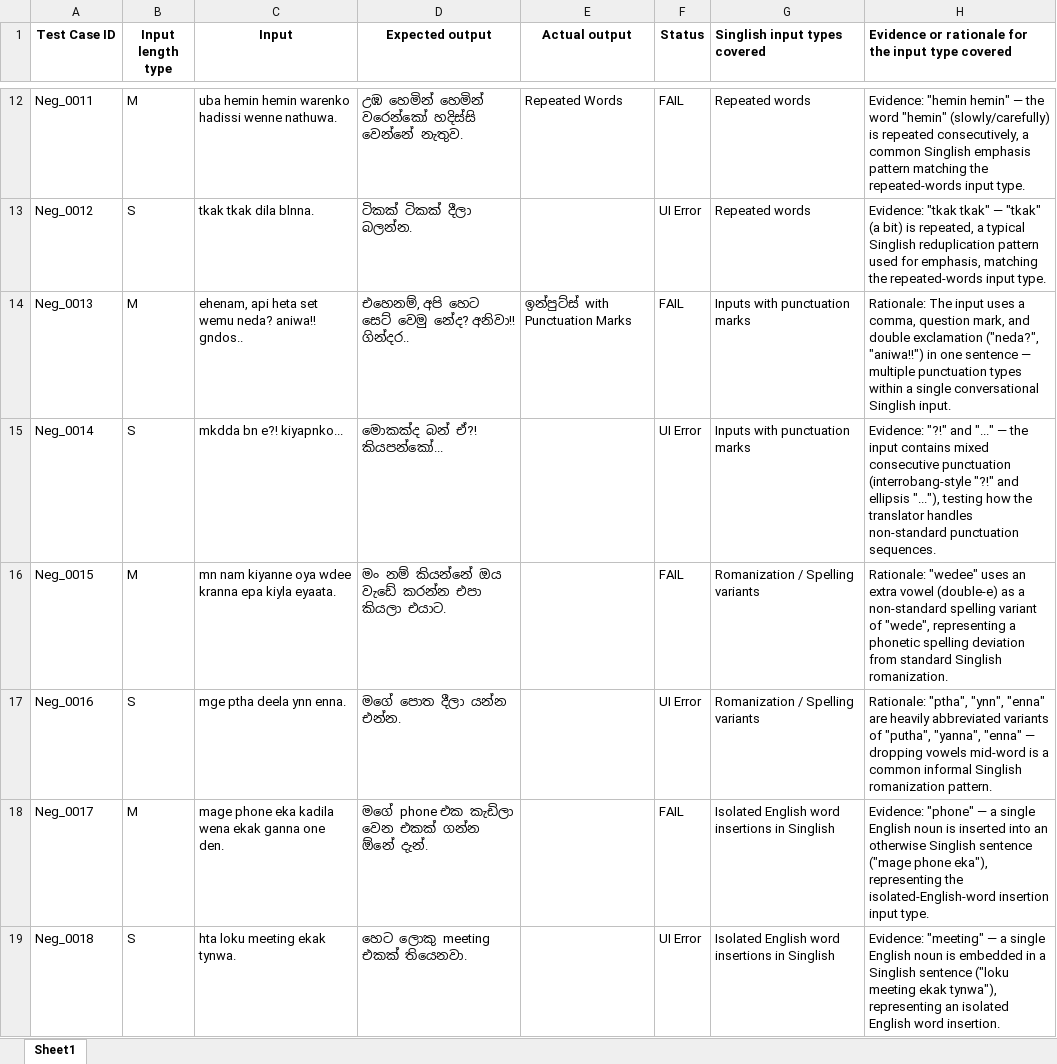
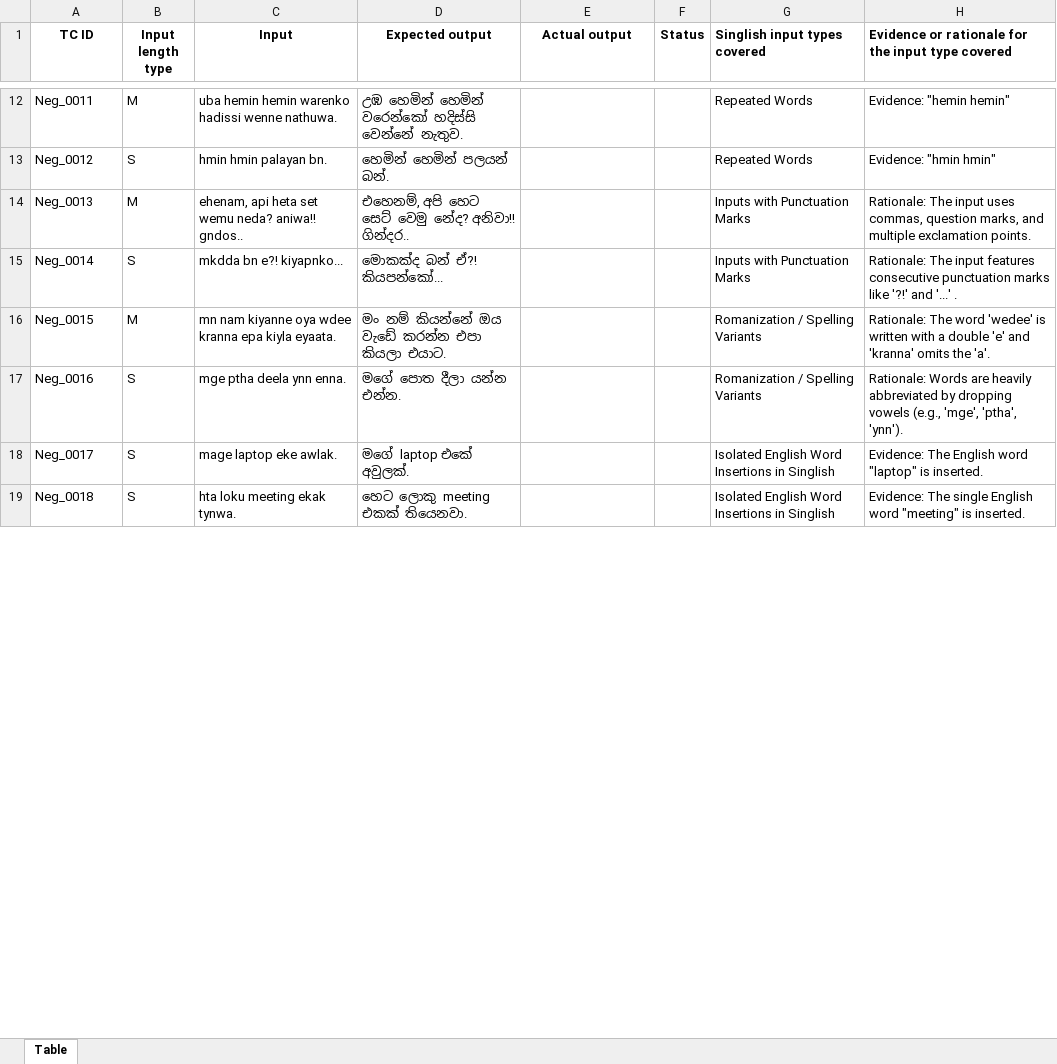
Before and after one commit to ShanthanosJr/IT23641624_Assigment_1, an Excel workbook: IT23641624_files/Assignment 1 - Test cases.xlsx, sheet Table, drawn as a sheet; only a part is shown, gaps mark what is left out; values as stored, in another font and other column widths than the file's, no borders; charts and pictures not drawn; the diff covers the shown part only; the diff names each change by its address in the sheet, - before the commit and + after, or states it on an @@ line.

```diff
--- a/IT23641624_files/Assignment 1 - Test cases.xlsx (sheet Table)
+++ b/IT23641624_files/Assignment 1 - Test cases.xlsx (sheet Table)
-sheet tab: Sheet1
+sheet tab: Table
-A1: Test Case ID
+A1: TC ID
-E12 (Actual output): Repeated Words
+E12 (Actual output): (empty)
-F12 (Status): FAIL
+F12 (Status): (empty)
-G12:G13 (Singlish input types covered): Repeated words
+G12:G13 (Singlish input types covered): Repeated Words
-H12: …"hemin hemin" — the word "hemin" (slowly/carefully) is repeated consecutively, a common Singlish emphasis pattern matching the repeated-words input type.
+H12: …"hemin hemin"
-C13 (Input): tkak tkak dila blnna.
+C13 (Input): hmin hmin palayan bn.
-D13 (Expected output): ටිකක් ටිකක් දීලා බලන්න.
+D13 (Expected output): හෙමින් හෙමින් පලයන් බන්.
-F13 (Status): UI Error
+F13 (Status): (empty)
-H13: Evidence: "tkak tkak" — "tkak" (a bit) is repeated, a typical Singlish reduplication pattern used for emphasis, matching the repeated-words input type.
+H13: Evidence: "hmin hmin"
-E14 (Actual output): ඉන්පුට්ස් with Punctuation Marks
+E14 (Actual output): (empty)
-F14 (Status): FAIL
+F14 (Status): (empty)
-G14:G15 (Singlish input types covered): Inputs with punctuation marks
+G14:G15 (Singlish input types covered): Inputs with Punctuation Marks
-H14: …input uses a comma, question mark, and double exclamation ("neda?", "aniwa!!") in one sentence — multiple punctuation types within a single conversational Singlish input.
+H14: …input uses commas, question marks, and multiple exclamation points.
-F15 (Status): UI Error
+F15 (Status): (empty)
-H15: Evidence: "?!" and "..." — the input contains mixed consecutive punctuation (interrobang-style "?!" and ellipsis "..."), testing how the translator handles non-standard punctuation sequences.
+H15: Rationale: The input features consecutive punctuation marks like '?!' and '...' .
-F16 (Status): FAIL
+F16 (Status): (empty)
-G16:G17 (Singlish input types covered): Romanization / Spelling variants
+G16:G17 (Singlish input types covered): Romanization / Spelling Variants
-H16: Rationale: "wedee" uses an extra vowel (double-e) as a non-standard spelling variant of "wede", representing a phonetic spelling deviation from standard Singlish romanization.
+H16: Rationale: The word 'wedee' is written with a double 'e' and 'kranna' omits the 'a'.
-F17 (Status): UI Error
+F17 (Status): (empty)
-H17: Rationale: "ptha", "ynn", "enna" are heavily abbreviated variants of "putha", "yanna", "enna" — dropping vowels mid-word is a common informal Singlish romanization pattern.
+H17: Rationale: Words are heavily abbreviated by dropping vowels (e.g., 'mge', 'ptha', 'ynn').
-B18 (Input length type): M
+B18 (Input length type): S
-C18 (Input): mage phone eka kadila wena ekak ganna one den.
+C18 (Input): mage laptop eke awlak.
-D18 (Expected output): මගේ phone එක කැඩිලා වෙන එකක් ගන්න ඕනේ දැන්.
+D18 (Expected output): මගේ laptop එකේ අවුලක්.
-F18 (Status): FAIL
+F18 (Status): (empty)
-G18:G19 (Singlish input types covered): Isolated English word insertions in Singlish
+G18:G19 (Singlish input types covered): Isolated English Word Insertions in Singlish
-H18: Evidence: "phone" — a single English noun is inserted into an otherwise Singlish sentence ("mage phone eka"), representing the isolated-English-word insertion input type.
+H18: Evidence: The English word "laptop" is inserted.
-F19 (Status): UI Error
+F19 (Status): (empty)
-H19: Evidence: "meeting" — a single English noun is embedded in a Singlish sentence ("loku meeting ekak tynwa"), representing an isolated English word insertion.
+H19: Evidence: The single English word "meeting" is inserted.
```
Also changed, not shown: 150 edited cells elsewhere in this sheet, charts or pictures, test_automation/Assignment 1 - Test cases.xlsx, 6 other files.
